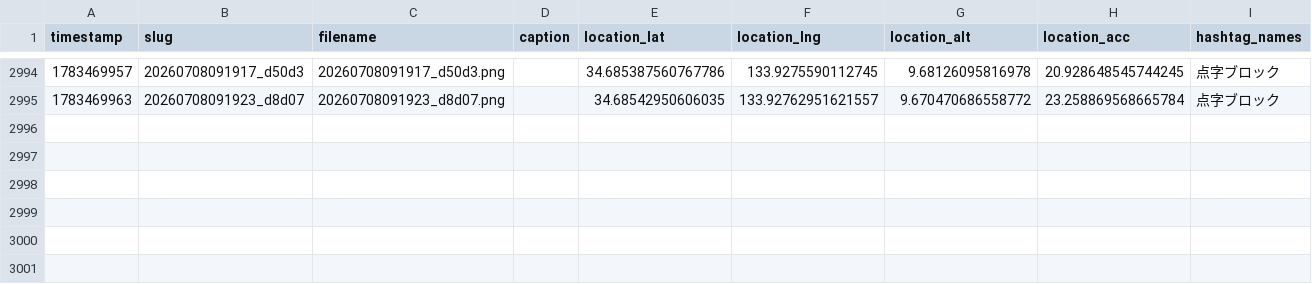
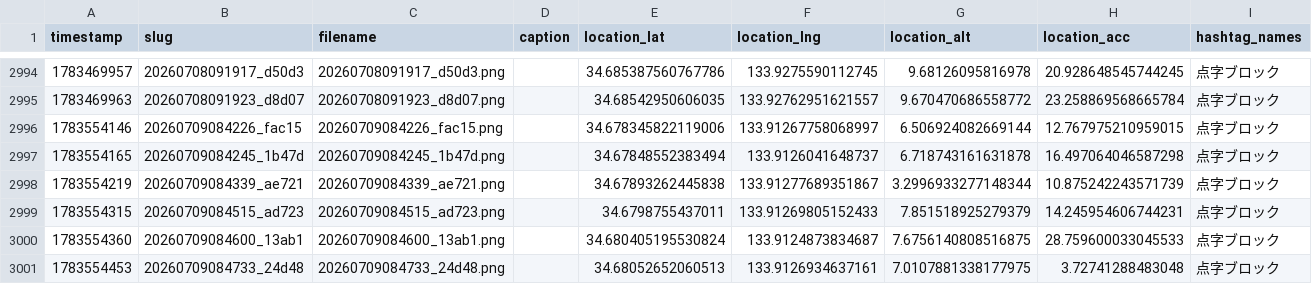
Before and after one commit to cocolabJP/repot-archive, a TSV file: data/v2_tsv/303.tsv, drawn as a sheet; only a part is shown, gaps mark what is left out; the diff names each change by its address in the sheet, - before the commit and + after, or states it on an @@ line.

```diff
--- a/data/v2_tsv/303.tsv
+++ b/data/v2_tsv/303.tsv
+row 2996: 1783554146 | 20260709084226_fac15 | 20260709084226_fac15.png |  | 34.678345822119006 | 133.91267758068997 | 6.506924082669144 | 12.767975210959015 | 点字ブロック
+row 2997: 1783554165 | 20260709084245_1b47d | 20260709084245_1b47d.png |  | 34.67848552383494 | 133.9126041648737 | 6.718743161631878 | 16.497064046587298 | 点字ブロック
+row 2998: 1783554219 | 20260709084339_ae721 | 20260709084339_ae721.png |  | 34.67893262445838 | 133.91277689351867 | 3.2996933277148344 | 10.875242243571739 | 点字ブロック
+row 2999: 1783554315 | 20260709084515_ad723 | 20260709084515_ad723.png |  | 34.6798755437011 | 133.91269805152433 | 7.851518925279379 | 14.245954606744231 | 点字ブロック
+row 3000: 1783554360 | 20260709084600_13ab1 | 20260709084600_13ab1.png |  | 34.680405195530824 | 133.9124873834687 | 7.6756140808516875 | 28.759600033045533 | 点字ブロック
+row 3001: 1783554453 | 20260709084733_24d48 | 20260709084733_24d48.png |  | 34.68052652060513 | 133.9126934637161 | 7.0107881338177975 | 3.72741288483048 | 点字ブロック
```
Also changed, not shown: 1 other file.
